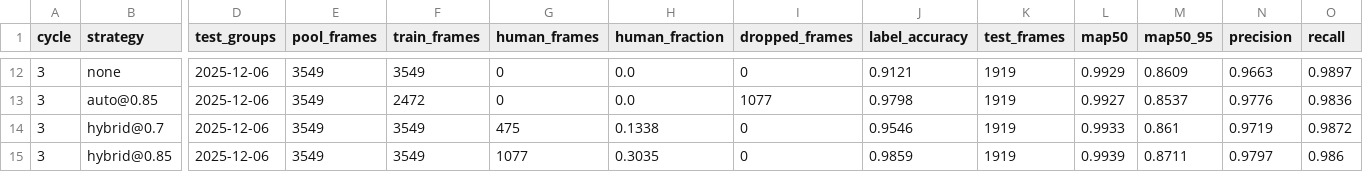
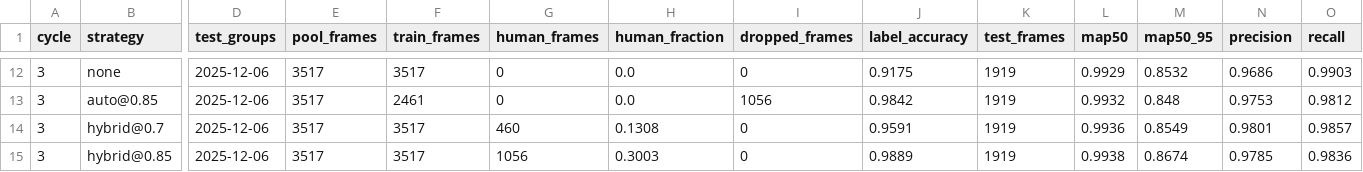
Before and after one commit to ArconRM/Quorum, a CSV file: runs/camera_v1/student/results.csv, drawn as a sheet; only a part is shown, gaps mark what is left out; the diff covers the shown part only; the diff names each change by its address in the sheet, - before the commit and + after, or states it on an @@ line.

```diff
--- a/runs/camera_v1/student/results.csv
+++ b/runs/camera_v1/student/results.csv
-E12:E15 (pool_frames): 3549
+E12:E15 (pool_frames): 3517
-F12 (train_frames): 3549
+F12 (train_frames): 3517
-J12 (label_accuracy): 0.9121
+J12 (label_accuracy): 0.9175
-M12 (map50_95): 0.8609
+M12 (map50_95): 0.8532
-N12 (precision): 0.9663
+N12 (precision): 0.9686
-O12 (recall): 0.9897
+O12 (recall): 0.9903
-F13 (train_frames): 2472
+F13 (train_frames): 2461
-I13 (dropped_frames): 1077
+I13 (dropped_frames): 1056
-J13 (label_accuracy): 0.9798
+J13 (label_accuracy): 0.9842
-L13 (map50): 0.9927
+L13 (map50): 0.9932
-M13 (map50_95): 0.8537
+M13 (map50_95): 0.848
-N13 (precision): 0.9776
+N13 (precision): 0.9753
-O13 (recall): 0.9836
+O13 (recall): 0.9812
-F14:F15 (train_frames): 3549
+F14:F15 (train_frames): 3517
-G14 (human_frames): 475
+G14 (human_frames): 460
-H14 (human_fraction): 0.1338
+H14 (human_fraction): 0.1308
-J14 (label_accuracy): 0.9546
+J14 (label_accuracy): 0.9591
-L14 (map50): 0.9933
+L14 (map50): 0.9936
-M14 (map50_95): 0.861
+M14 (map50_95): 0.8549
-N14 (precision): 0.9719
+N14 (precision): 0.9801
-O14 (recall): 0.9872
+O14 (recall): 0.9857
-G15 (human_frames): 1077
+G15 (human_frames): 1056
-H15 (human_fraction): 0.3035
+H15 (human_fraction): 0.3003
-J15 (label_accuracy): 0.9859
+J15 (label_accuracy): 0.9889
-L15 (map50): 0.9939
+L15 (map50): 0.9938
-M15 (map50_95): 0.8711
+M15 (map50_95): 0.8674
-N15 (precision): 0.9797
+N15 (precision): 0.9785
-O15 (recall): 0.986
+O15 (recall): 0.9836
```
Also changed, not shown: 150 edited cells elsewhere in this file, 11 other files.
